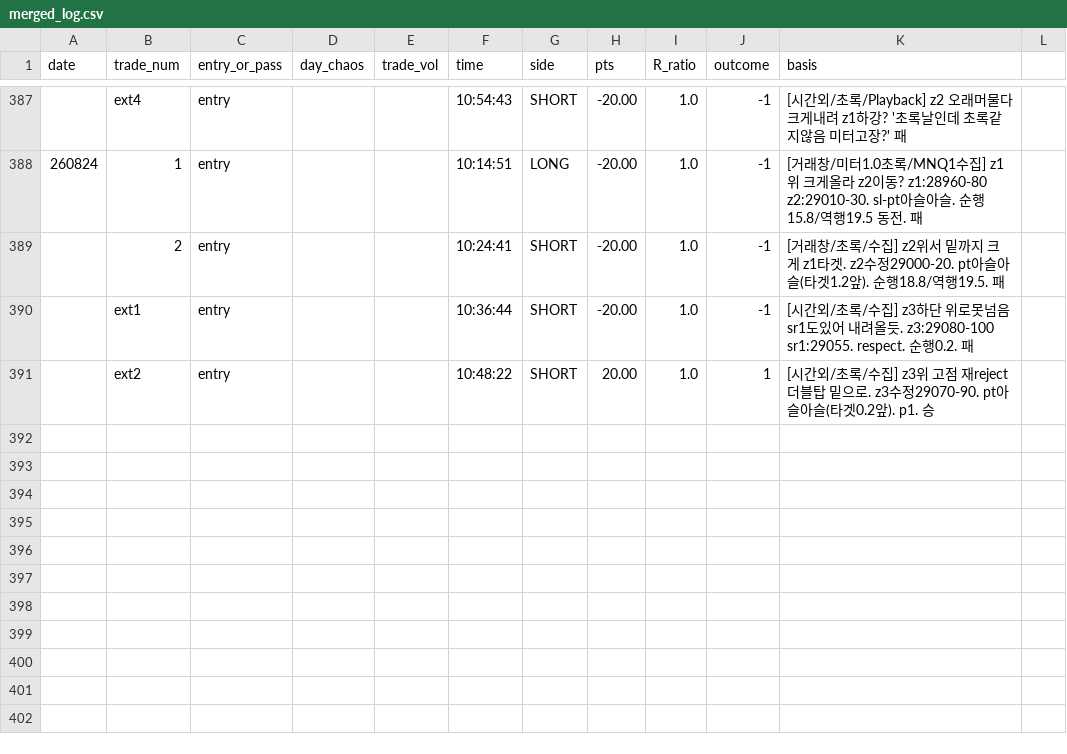
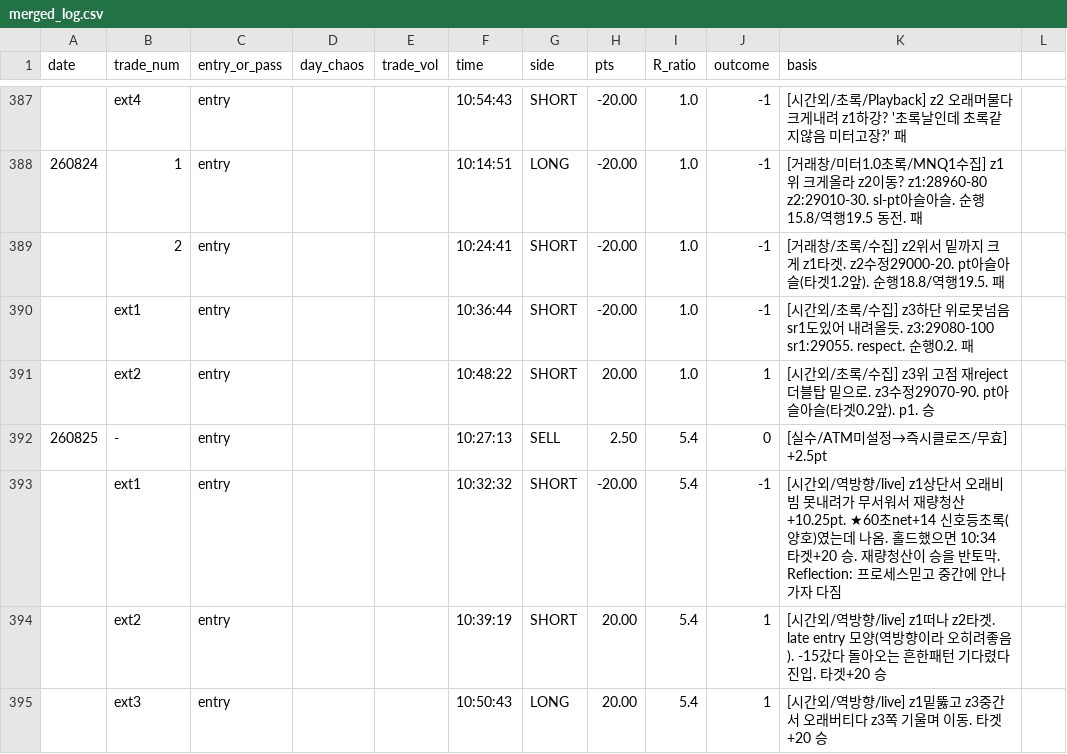
Before and after one commit to kjh950526-create/NQ_Research, a CSV file: daily_merged/merged_log.csv, drawn as a sheet; only a part is shown, gaps mark what is left out; the diff names each change by its address in the sheet, - before the commit and + after, or states it on an @@ line.

```diff
--- a/daily_merged/merged_log.csv
+++ b/daily_merged/merged_log.csv
+row 392: 260825 | - | entry |  |  | 10:27:13 | SELL | 2.50 | 5.4 | 0 | [실수/ATM미설정→즉시클로즈/무효] +2.5pt
+row 393:  | ext1 | entry |  |  | 10:32:32 | SHORT | -20.00 | 5.4 | -1 | [시간외/역방향/live] z1상단서 오래비빔 못내려가 무서워서 재량청산 +10.25pt. ★60초net+14 신호등초록(양호)였는데 나옴. 홀드했으면 10:34 타겟+20 승. 재량청산이 승을 반토막. Reflection: 프로세스믿고 중간에 안나가자 다짐
+row 394:  | ext2 | entry |  |  | 10:39:19 | SHORT | 20.00 | 5.4 | 1 | [시간외/역방향/live] z1떠나 z2타겟. late entry 모양(역방향이라 오히려좋음). -15갔다 돌아오는 흔한패턴 기다렸다 진입. 타겟+20 승
+row 395:  | ext3 | entry |  |  | 10:50:43 | LONG | 20.00 | 5.4 | 1 | [시간외/역방향/live] z1밑뚫고 z3중간서 오래버티다 z3쪽 기울며 이동. 타겟+20 승
```
Also changed, not shown: daily_merged/chaos_meter_log.csv, journal/Journal_v3 - journal.csv, 7 other files.
